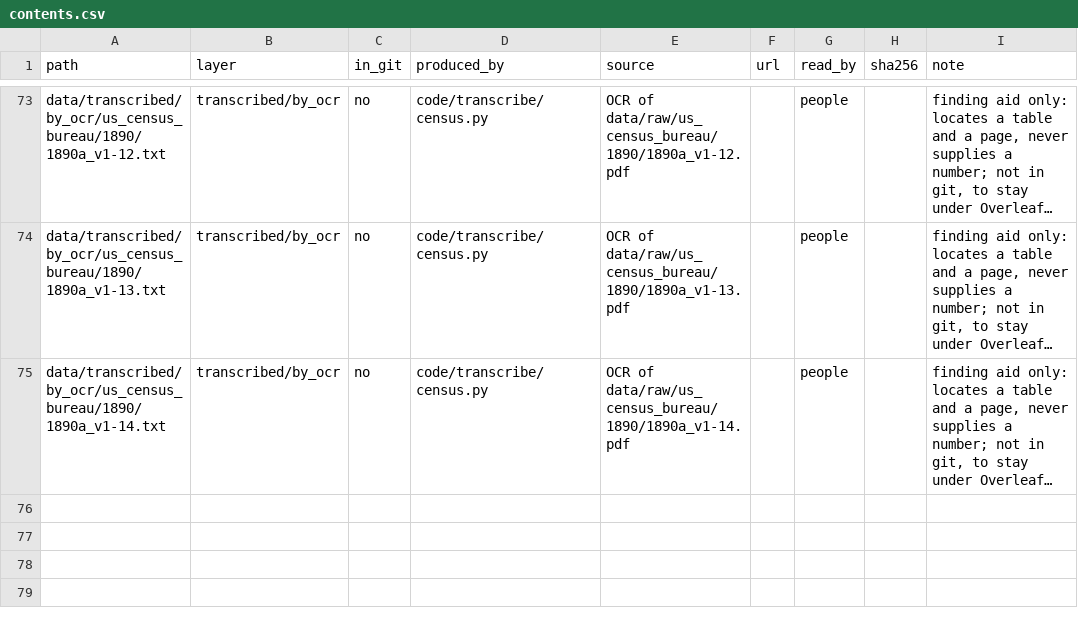
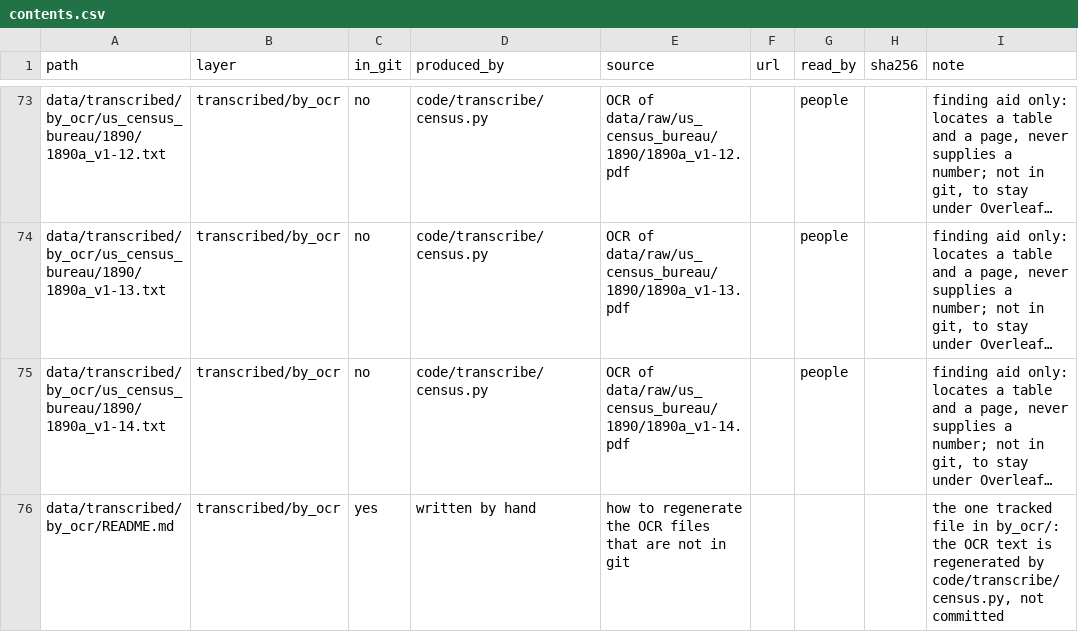
Before and after one commit to slhudson/arlington-bsap, a CSV file: data/contents.csv, drawn as a sheet; only a part is shown, gaps mark what is left out; long unchanged cells end in …; the diff names each change by its address in the sheet, - before the commit and + after, or states it on an @@ line.

```diff
--- a/data/contents.csv
+++ b/data/contents.csv
+row 76: data/transcribed/by_ocr/README.md | transcribed/by_ocr | yes | written by hand | how to regenerate the OCR files that are not in git |  |  |  | the one tracked file in by_ocr/: the OCR text is regenerated by code/transcribe/census.py, not committed
```
Also changed, not shown: 2 other files.
